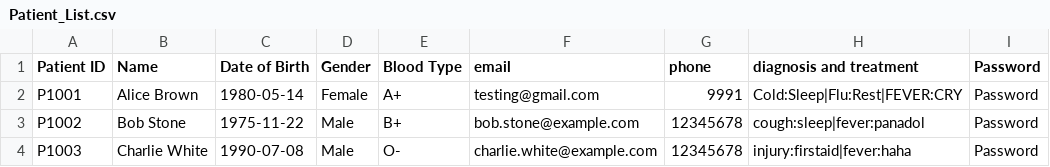
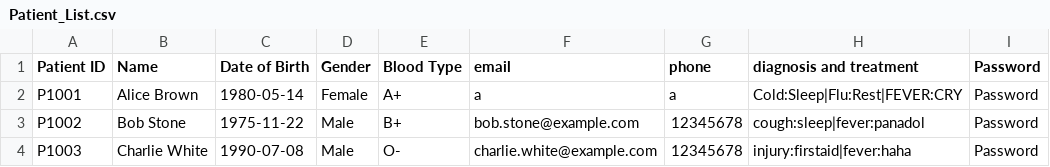
Before and after one commit to TayYuanGeng/SC2002-Assignment, a CSV file: HospitalManagementSystem/src/data/Patient_List.csv, drawn as a sheet.

Commit message:
Split into patient controller and linked with login

```diff
--- a/HospitalManagementSystem/src/data/Patient_List.csv
+++ b/HospitalManagementSystem/src/data/Patient_List.csv
@@ -1,3 +1,3 @@
 Patient ID,Name,Date of Birth,Gender,Blood Type,email,phone,diagnosis and treatment,Password
-P1001,Alice Brown,1980-05-14,Female,A+,testing@gmail.com,9991,Cold:Sleep|Flu:Rest|FEVER:CRY,Password
+P1001,Alice Brown,1980-05-14,Female,A+,a,a,Cold:Sleep|Flu:Rest|FEVER:CRY,Password
 P1002,Bob Stone,1975-11-22,Male,B+,bob.stone@example.com,12345678,cough:sleep|fever:panadol,Password
```
Also changed, not shown: 2 other files.
